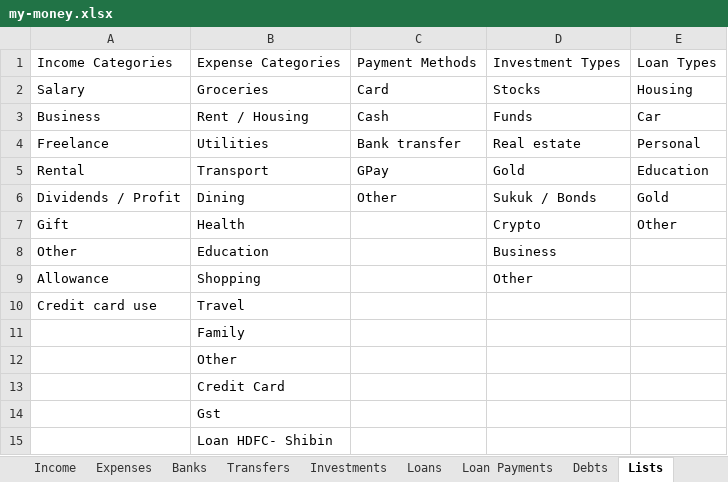
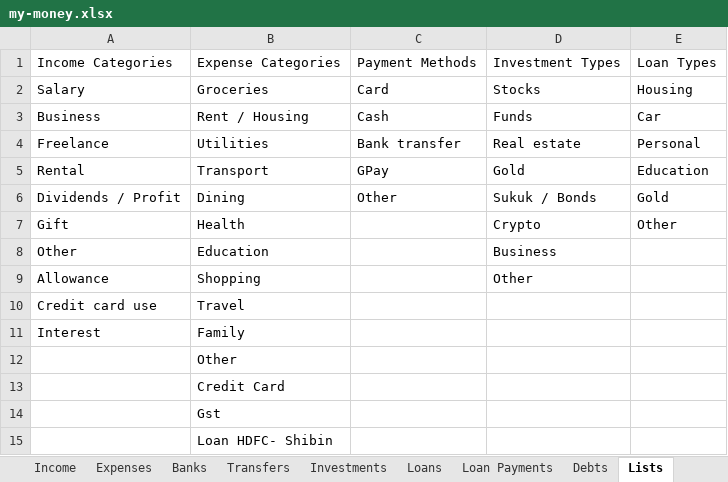
Before and after one commit to SanjoPoly/MyLedger, an Excel workbook: my-money.xlsx, sheet Lists, drawn as a sheet; values as stored, in another font and other column widths than the file's, no borders; the diff names each change by its address in the sheet, - before the commit and + after, or states it on an @@ line.

```diff
--- a/my-money.xlsx (sheet Lists)
+++ b/my-money.xlsx (sheet Lists)
-A11: (empty)
+A11: Interest
```
Also changed, not shown: sheet Income.
